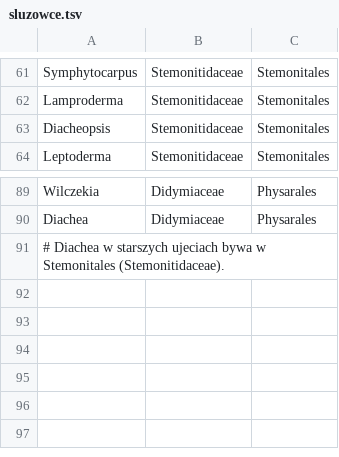
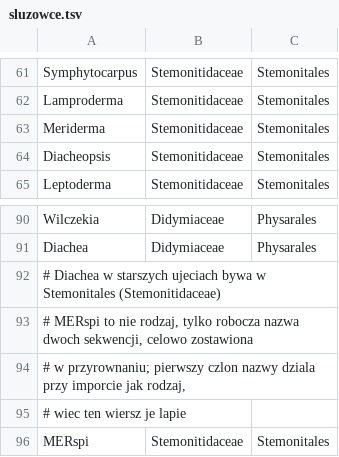
Before and after one commit to mdusza-bio/figtree, a TSV file: doc/slowniki/sluzowce.tsv, drawn as a sheet; only a part is shown, gaps mark what is left out.

```diff
--- a/doc/slowniki/sluzowce.tsv
+++ b/doc/slowniki/sluzowce.tsv
@@ -62,2 +62,3 @@ Symphytocarpus	Stemonitidaceae	Stemonitales
 Lamproderma	Stemonitidaceae	Stemonitales
+Meriderma	Stemonitidaceae	Stemonitales
 Diacheopsis	Stemonitidaceae	Stemonitales
@@ -90,2 +91,6 @@ Wilczekia	Didymiaceae	Physarales
 Diachea	Didymiaceae	Physarales
-# Diachea w starszych ujeciach bywa w Stemonitales (Stemonitidaceae).
+# Diachea w starszych ujeciach bywa w Stemonitales (Stemonitidaceae)
+# MERspi to nie rodzaj, tylko robocza nazwa dwoch sekwencji, celowo zostawiona
+# w przyrownaniu; pierwszy czlon nazwy dziala przy imporcie jak rodzaj,
+# wiec ten wiersz je lapie
+MERspi	Stemonitidaceae	Stemonitales
```
